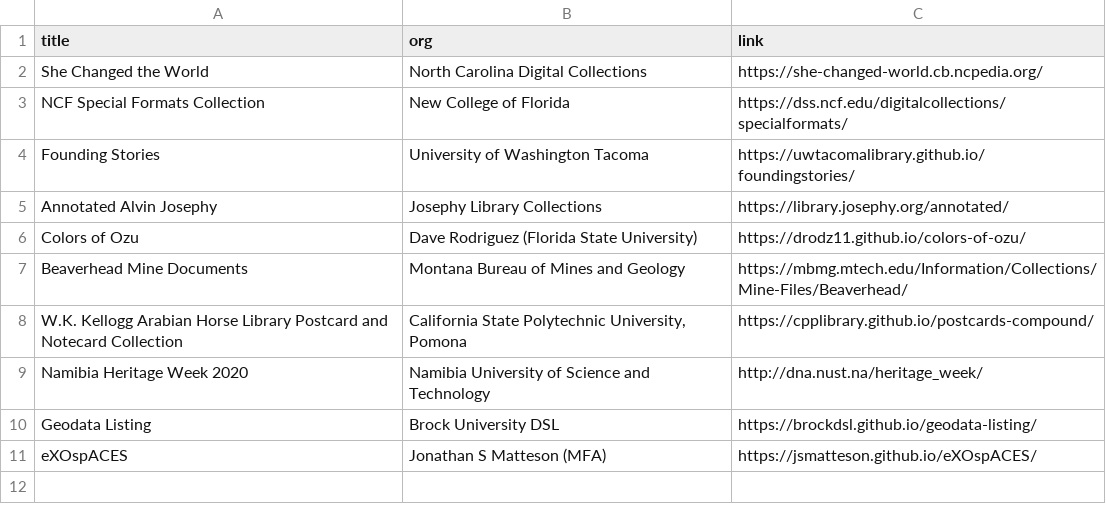
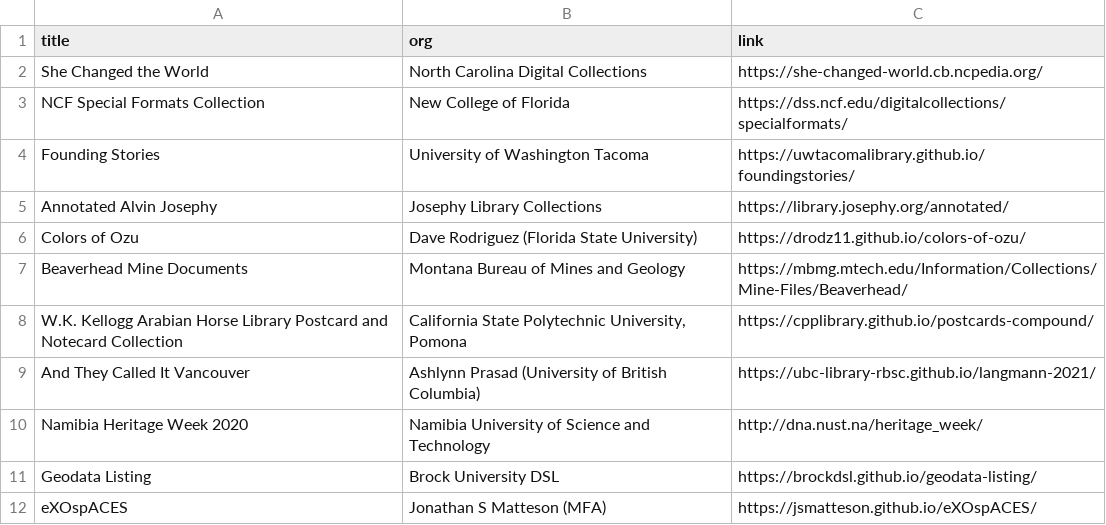
Before and after one commit to CollectionBuilder/collectionbuilder.github.io, a CSV file: _data/cb-in-wild.csv, drawn as a sheet.

Commit message:
add ubc project

```diff
--- a/_data/cb-in-wild.csv
+++ b/_data/cb-in-wild.csv
@@ -8,2 +8,3 @@ Beaverhead Mine Documents,Montana Bureau of Mines and Geology,https://mbmg.mtech
 W.K. Kellogg Arabian Horse Library Postcard and Notecard Collection,"California State Polytechnic University, Pomona",https://cpplibrary.github.io/postcards-compound/
+And They Called It Vancouver,Ashlynn Prasad (University of British Columbia),https://ubc-library-rbsc.github.io/langmann-2021/
 Namibia Heritage Week 2020,Namibia University of Science and Technology,http://dna.nust.na/heritage_week/
```
